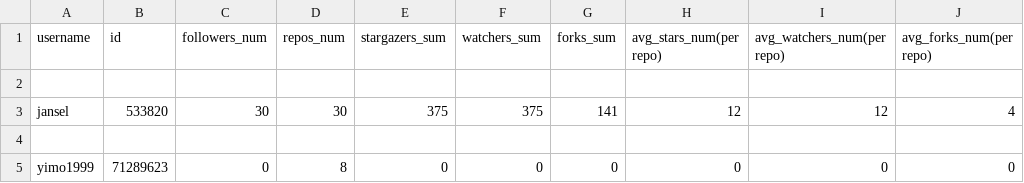
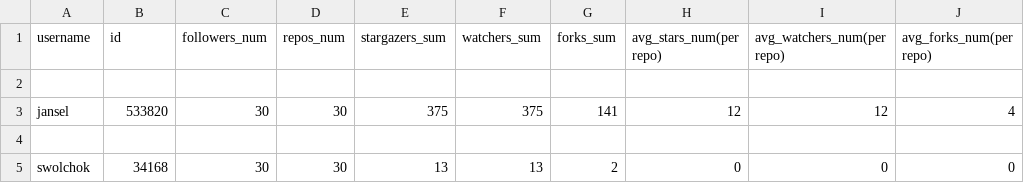
Before and after one commit to yimo1999/CS565, a CSV file: user_profile.csv, drawn as a sheet; removed rows and columns are numbered as before the commit, all else as after; the diff names each change by its address in the sheet, - before the commit and + after, or states it on an @@ line.

Commit message:
Draft of user profile collector
It is a draft.

```diff
--- a/user_profile.csv
+++ b/user_profile.csv
-row 5: yimo1999 | 71289623 | 0 | 8 | 0 | 0 | 0 | 0 | 0 | 0
+row 5: swolchok | 34168 | 30 | 30 | 13 | 13 | 2 | 0 | 0 | 0
```
Also changed, not shown: 3 other files.
